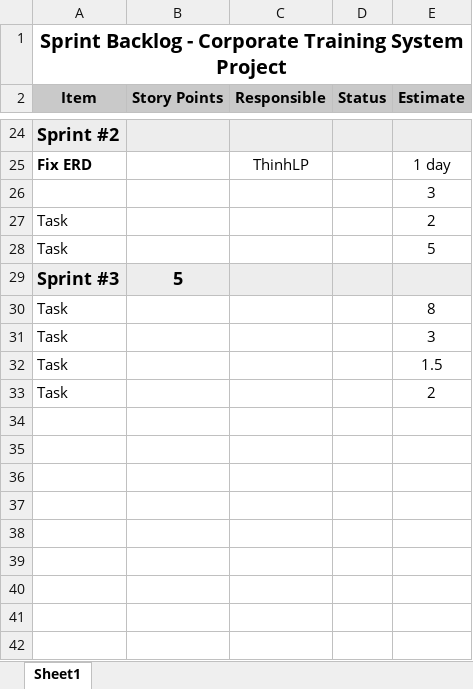
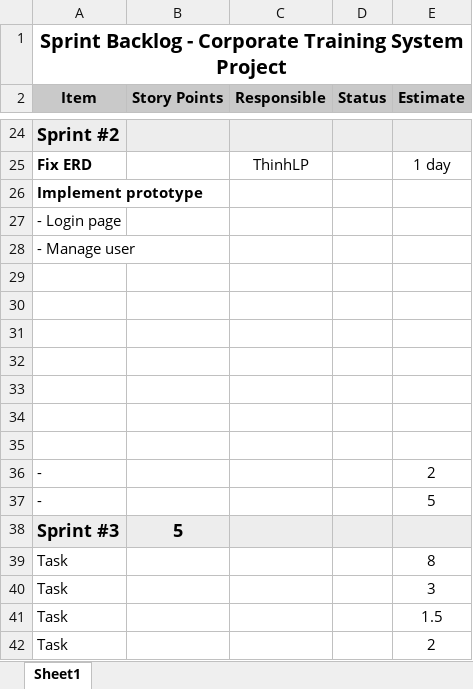
Before and after one commit to ThinhLP/CTSProject, an Excel workbook: Documents/SprintBacklog.xlsx, sheet Sheet1, drawn as a sheet; only a part is shown, gaps mark what is left out; values as stored, in another font and other column widths than the file's, no borders; addresses are those after the commit; the diff names each change by its address in the sheet, - before the commit and + after, or states it on an @@ line.

```diff
--- a/Documents/SprintBacklog.xlsx (sheet Sheet1)
+++ b/Documents/SprintBacklog.xlsx (sheet Sheet1)
+row 26: Implement prototype
+row 27: - Login page
+row 28: - Manage user
-E29 (Estimate): 3
+E29 (Estimate): (empty)
-row 30: Task |  |  |  | 2
+row 30: (empty)
-row 31: Task |  |  |  | 5
+row 31: (empty)
+row 32: (empty)
+row 33: (empty)
+row 34: (empty)
+row 35: (empty)
+row 36: - |  |  |  | 2
+row 37: - |  |  |  | 5
```
Also changed, not shown: 11 other files.
